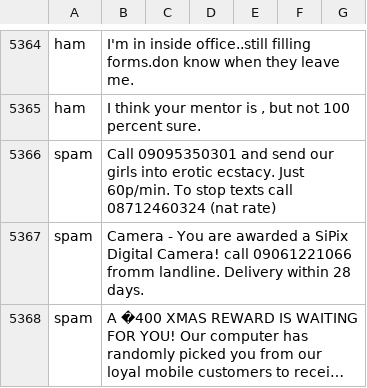
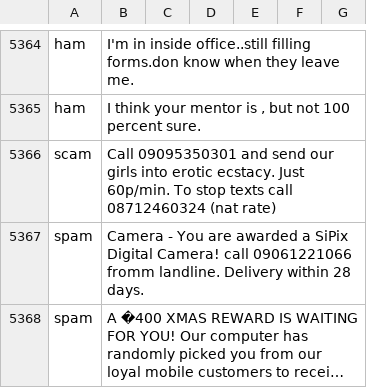
Before and after one commit to House-Fish/Computing-CW, a CSV file: data/lang_model/spam.csv, drawn as a sheet; only a part is shown, gaps mark what is left out; long unchanged cells end in ….

```diff
--- a/data/lang_model/spam.csv
+++ b/data/lang_model/spam.csv
@@ -5367,3 +5367,3 @@ ham,I'm in inside office..still filling forms.don know when they leave me.,,,
 ham,"I think your mentor is , but not 100 percent sure.",,,
-spam,Call 09095350301 and send our girls into erotic ecstacy. Just 60p/min. To stop texts call 08712460324 (nat rate),,,
+scam,Call 09095350301 and send our girls into erotic ecstacy. Just 60p/min. To stop texts call 08712460324 (nat rate),,,
 spam,Camera - You are awarded a SiPix Digital Camera! call 09061221066 fromm landline. Delivery within 28 days.,,,
```
Also changed, not shown: data/link_blacklist/links.csv, data/profile.csv, 9 other files.
